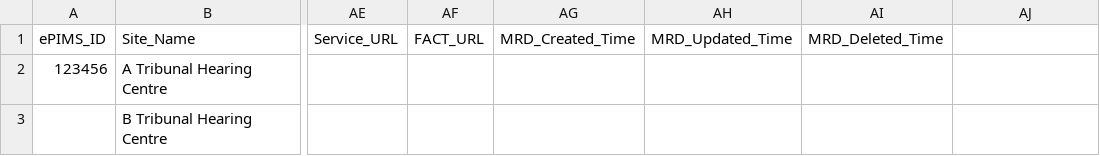
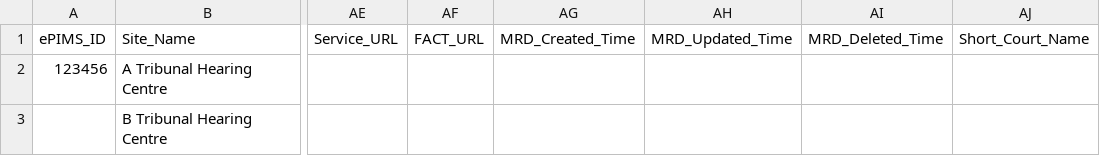
Before and after one commit to hmcts/rd-location-ref-data-load, a CSV file: src/functionalTest/resources/sourceFiles/courtVenues/court-venue-utf8-header-success.csv, drawn as a sheet; only a part is shown, gaps mark what is left out; the diff names each change by its address in the sheet, - before the commit and + after, or states it on an @@ line.

Commit message:
DTSRD-2505: Add new column (Short_Court_Name) to the court_venue table

```diff
--- a/src/functionalTest/resources/sourceFiles/courtVenues/court-venue-utf8-header-success.csv
+++ b/src/functionalTest/resources/sourceFiles/courtVenues/court-venue-utf8-header-success.csv
-AJ1: (empty)
+AJ1: Short_Court_Name
```
Also changed, not shown: src/functionalTest/resources/sourceFiles/courtVenues/court-venue-failure-columns-in-jumbled-order.csv, src/functionalTest/resources/sourceFiles/courtVenues/court-venue-failure.csv, 15 other files.
